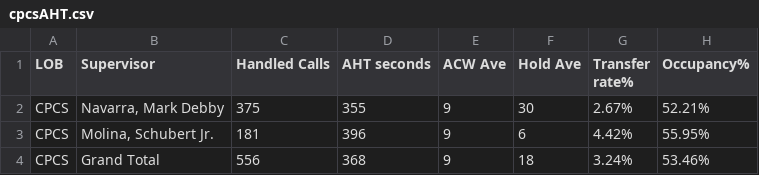
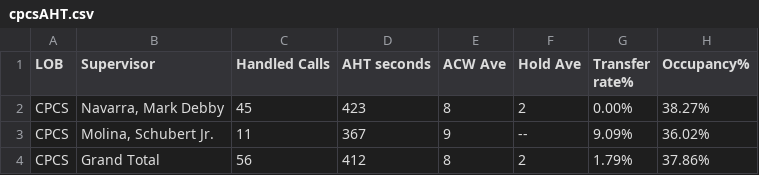
Before and after one commit to mosaicphl/CPCSAHTinterval, a CSV file: cpcsAHT.csv, drawn as a sheet.

```diff
--- a/cpcsAHT.csv
+++ b/cpcsAHT.csv
@@ -1,4 +1,4 @@
 LOB,Supervisor,Handled Calls ,AHT seconds,ACW Ave,Hold Ave,Transfer rate%,Occupancy%
-CPCS,"Navarra, Mark Debby",375,355,9,30,2.67%,52.21%
-CPCS,"Molina, Schubert Jr.",181,396,9,6,4.42%,55.95%
-CPCS,Grand Total,556,368,9,18,3.24%,53.46%
+CPCS,"Navarra, Mark Debby",45,423,8,2,0.00%,38.27%
+CPCS,"Molina, Schubert Jr.",11,367,9,--,9.09%,36.02%
+CPCS,Grand Total,56,412,8,2,1.79%,37.86%
```
Also changed, not shown: cpcs.csv.
